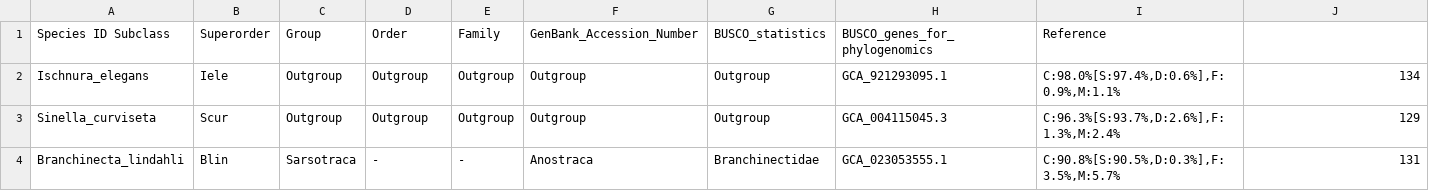
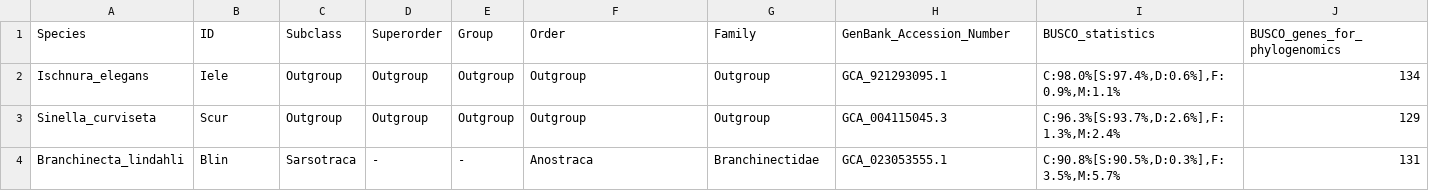
Before and after one commit to NiccoloRighetti/Branchio_Tree, a TSV file: dataset.tsv, drawn as a sheet; only a part is shown; removed rows and columns are numbered as before the commit, all else as after; rows hold the shown columns only; the diff names each change by its address in the sheet, - before the commit and + after, or states it on an @@ line.

Commit message:
Update dataset.tsv

```diff
--- a/dataset.tsv
+++ b/dataset.tsv
-row 1: Species ID Subclass | Superorder | Group | Order | Family | GenBank_Accession_Number | BUSCO_statistics | BUSCO_genes_for_phylogenomics | Reference
+row 1: Species | ID | Subclass | Superorder | Group | Order | Family | GenBank_Accession_Number | BUSCO_statistics | BUSCO_genes_for_phylogenomics
```
